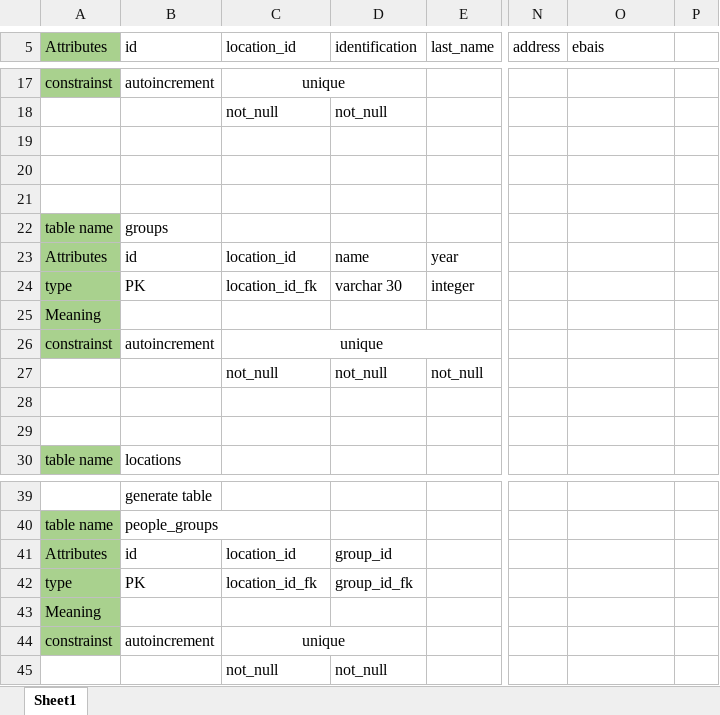
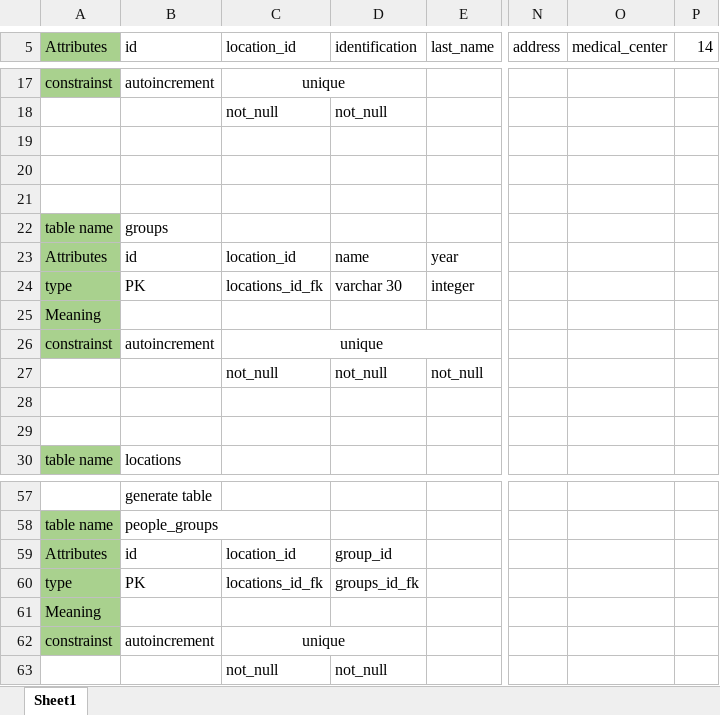
Before and after one commit to JohanDuran/EVISA-TCU, an Excel workbook: Software EVISA version Johan/Modelos/Modelo Relacional Excel.xlsx, sheet Sheet1, drawn as a sheet; only a part is shown, gaps mark what is left out; values as stored, in another font and other column widths than the file's, no borders; addresses are those after the commit; the diff covers the shown part only; the diff names each change by its address in the sheet, - before the commit and + after, or states it on an @@ line.

```diff
--- a/Software EVISA version Johan/Modelos/Modelo Relacional Excel.xlsx (sheet Sheet1)
+++ b/Software EVISA version Johan/Modelos/Modelo Relacional Excel.xlsx (sheet Sheet1)
-O5: ebais
+O5: medical_center
-P5: (empty)
+P5: 14
-C24 (location_id): location_id_fk
+C24 (location_id): locations_id_fk
-C60 (location_id): location_id_fk
+C60 (location_id): locations_id_fk
-D60 (identification): group_id_fk
+D60 (identification): groups_id_fk
```
Also changed, not shown: 29 added rows and 14 edited cells elsewhere in this sheet, formulas that keep their value, 4 other files.
